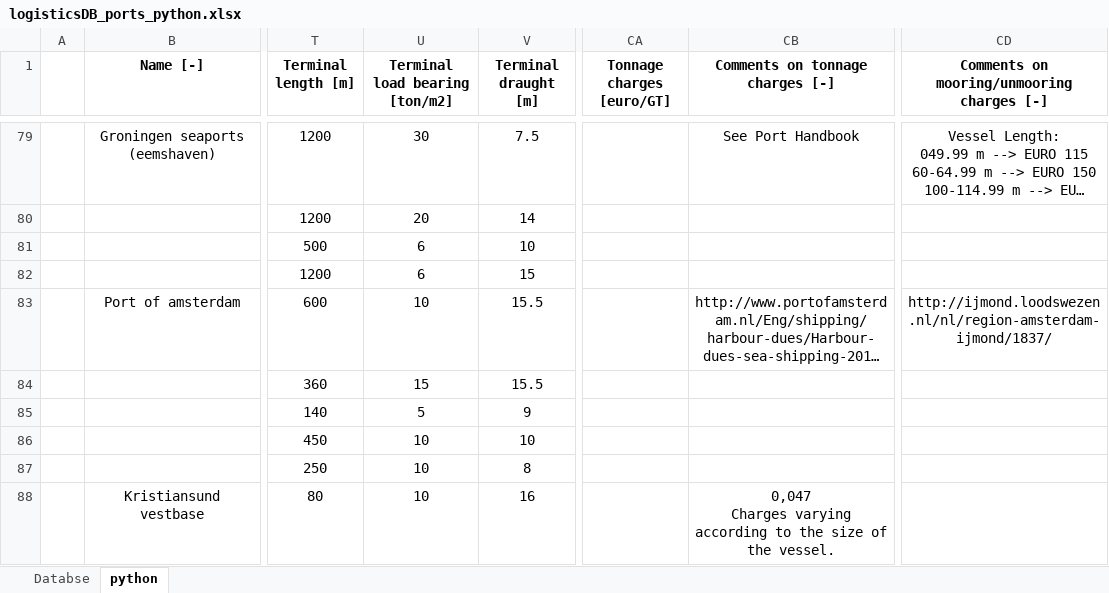
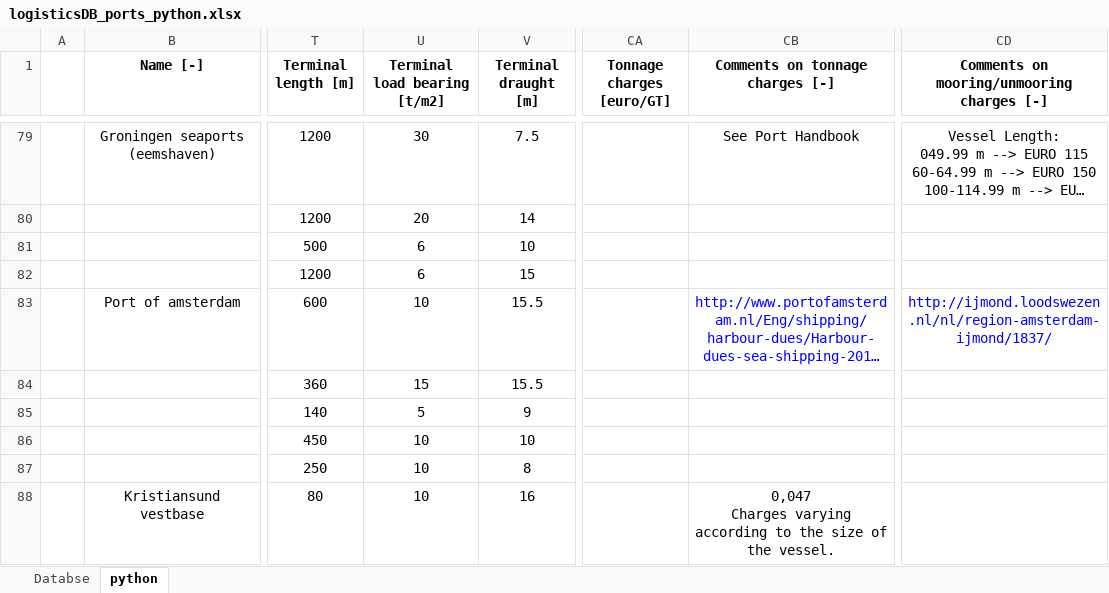
Before and after one commit to PauloCh/DTOcean-WP5, an Excel workbook: src/databases/logisticsDB_ports_python.xlsx, sheet python, drawn as a sheet; only a part is shown, gaps mark what is left out; long unchanged cells end in …; values as stored, in another font and other column widths than the file's, no borders; the diff names each change by its address in the sheet, - before the commit and + after, or states it on an @@ line.

```diff
--- a/src/databases/logisticsDB_ports_python.xlsx (sheet python)
+++ b/src/databases/logisticsDB_ports_python.xlsx (sheet python)
-U1: Terminal load bearing [ton/m2]
+U1: Terminal load bearing [t/m2]
-CB83 text colour: black
+CB83 text colour: #0000FF
-CD83 text colour: black
+CD83 text colour: #0000FF
```
Also changed, not shown: sheet Databse, src/databases/logisticsDB_vessel_python.xlsx, src/databases/ouputs_hydrodynamic.xlsx, 6 other files.
